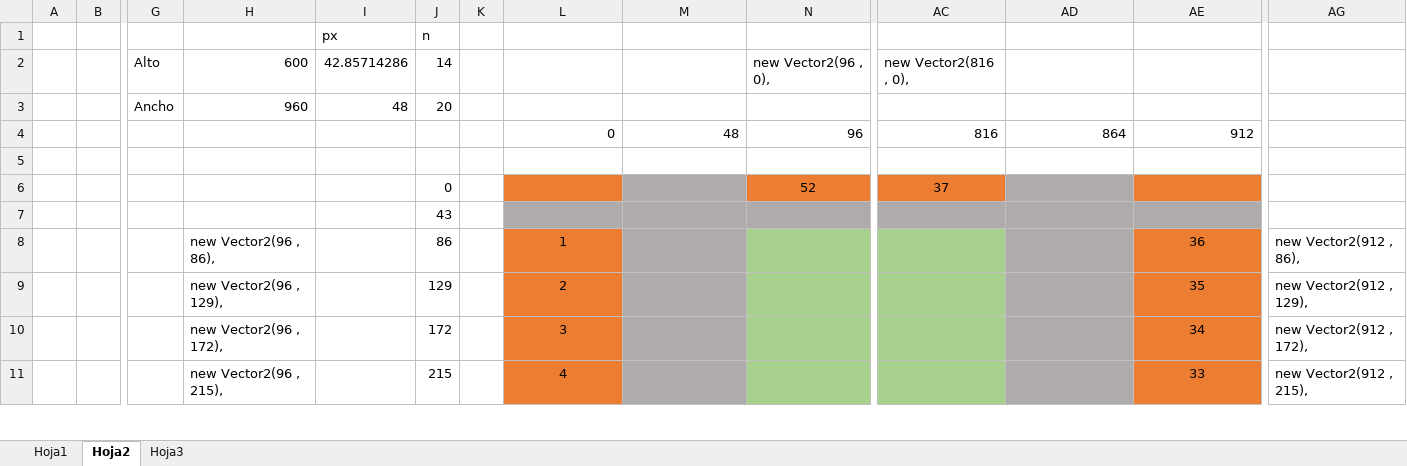
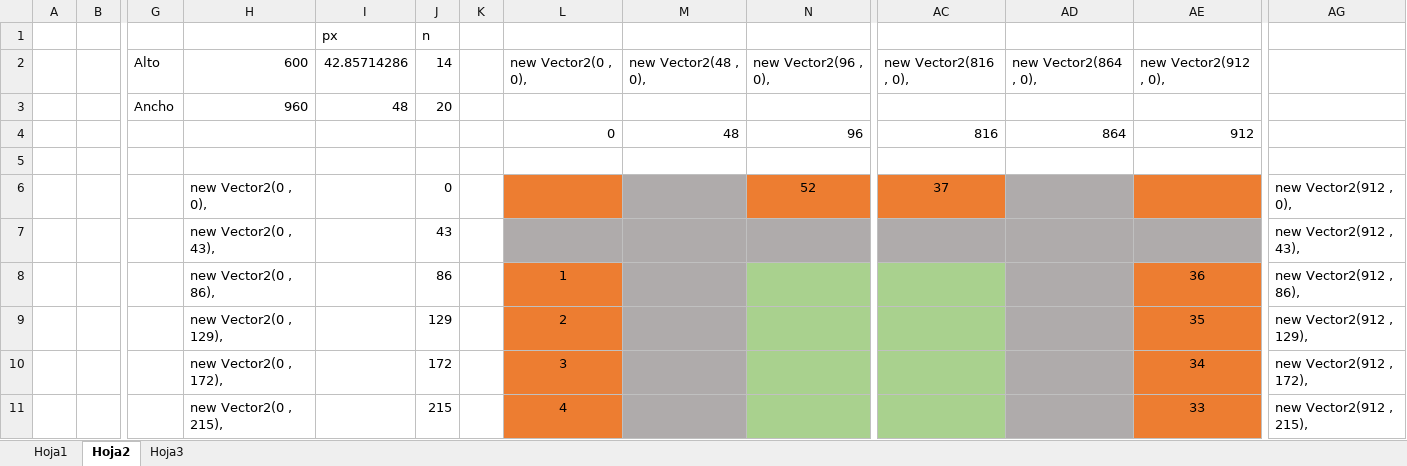
Before and after one commit to jomscl/CP1-1, an Excel workbook: CP 1/Libro1.xlsx, sheet Hoja2, drawn as a sheet; only a part is shown, gaps mark what is left out; values as stored, in another font and other column widths than the file's, no borders; removed rows and columns are numbered as before the commit, all else as after; rows hold the shown columns only; the diff covers the shown part only; the diff names each change by its address in the sheet, - before the commit and + after, or states it on an @@ line.

```diff
--- a/CP 1/Libro1.xlsx (sheet Hoja2)
+++ b/CP 1/Libro1.xlsx (sheet Hoja2)
-L2: (empty)
+L2: new Vector2(0 , 0),
-M2: (empty)
+M2: new Vector2(48 , 0),
-AD2: (empty)
+AD2: new Vector2(864 , 0),
-AE2: (empty)
+AE2: new Vector2(912 , 0),
-H6: (empty)
+H6: new Vector2(0 , 0),
-AG6: (empty)
+AG6: new Vector2(912 , 0),
-row 7:  |  |  |  |  | 43
+row 7:  |  |  | new Vector2(0 , 43), |  | 43 |  |  |  |  |  |  |  | new Vector2(912 , 43),
-H8: new Vector2(96 , 86),
+H8: new Vector2(0 , 86),
-H9: new Vector2(96 , 129),
+H9: new Vector2(0 , 129),
-H10: new Vector2(96 , 172),
+H10: new Vector2(0 , 172),
-H11: new Vector2(96 , 215),
+H11: new Vector2(0 , 215),
```
Also changed, not shown: 1 added row, 1 removed row and 12 edited cells elsewhere in this sheet, sheet Hoja3, 11 other files.
